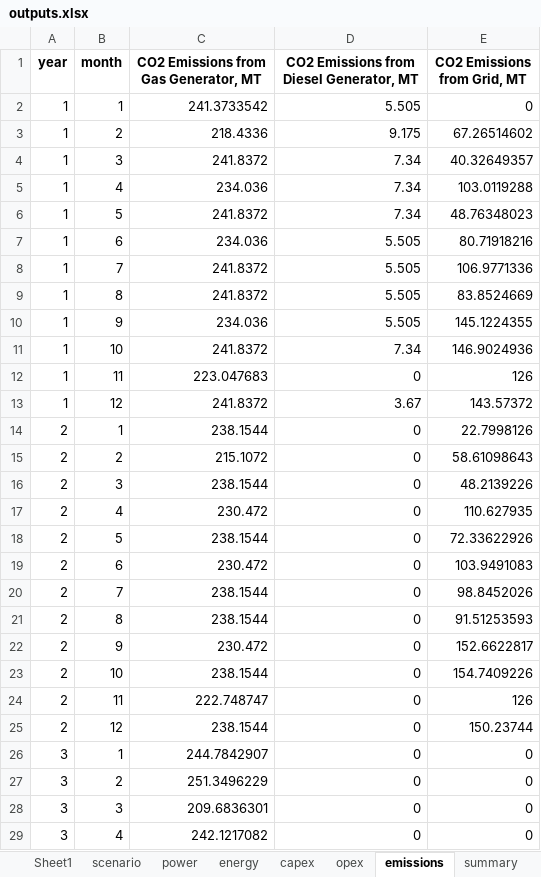
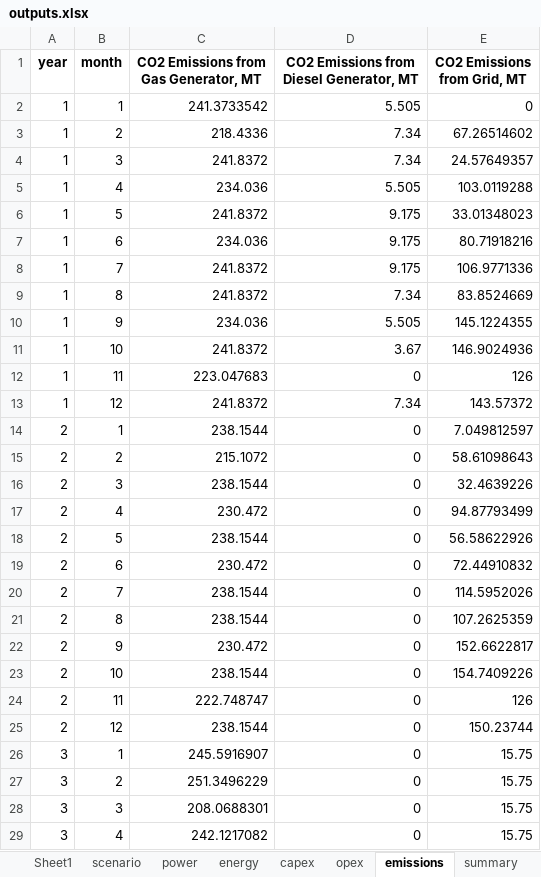
Before and after one commit to mz-mustafa/EEM, an Excel workbook: outputs.xlsx, sheet emissions, drawn as a sheet; only a part is shown; values as stored, in another font and other column widths than the file's, no borders; the diff covers the shown part only; the diff names each change by its address in the sheet, - before the commit and + after, or states it on an @@ line.

```diff
--- a/outputs.xlsx (sheet emissions)
+++ b/outputs.xlsx (sheet emissions)
-D3: 9.175
+D3: 7.34
-E4 (CO2 Emissions from Grid, MT): 40.32649357
+E4 (CO2 Emissions from Grid, MT): 24.57649357
-D5: 7.34
+D5: 5.505
-D6: 7.34
+D6: 9.175
-E6 (CO2 Emissions from Grid, MT): 48.76348023
+E6 (CO2 Emissions from Grid, MT): 33.01348023
-D7:D8: 5.505
+D7:D8: 9.175
-D9: 5.505
+D9: 7.34
-D11: 7.34
+D11: 3.67
-D13: 3.67
+D13: 7.34
-E14 (CO2 Emissions from Grid, MT): 22.7998126
+E14 (CO2 Emissions from Grid, MT): 7.049812597
-E16 (CO2 Emissions from Grid, MT): 48.2139226
+E16 (CO2 Emissions from Grid, MT): 32.4639226
-E17 (CO2 Emissions from Grid, MT): 110.627935
+E17 (CO2 Emissions from Grid, MT): 94.87793499
-E18 (CO2 Emissions from Grid, MT): 72.33622926
+E18 (CO2 Emissions from Grid, MT): 56.58622926
-E19 (CO2 Emissions from Grid, MT): 103.9491083
+E19 (CO2 Emissions from Grid, MT): 72.44910832
-E20 (CO2 Emissions from Grid, MT): 98.8452026
+E20 (CO2 Emissions from Grid, MT): 114.5952026
-E21 (CO2 Emissions from Grid, MT): 91.51253593
+E21 (CO2 Emissions from Grid, MT): 107.2625359
-C26: 244.7842907
+C26: 245.5916907
-E26:E29 (CO2 Emissions from Grid, MT): 0
+E26:E29 (CO2 Emissions from Grid, MT): 15.75
-C28: 209.6836301
+C28: 208.0688301
```
Also changed, not shown: 68 edited cells elsewhere in this sheet, sheet energy, sheet opex, sheet energy_summary, sheet power_summary, sheet opex_summary, sheet summary, 3 more sheets, 5 other files.
